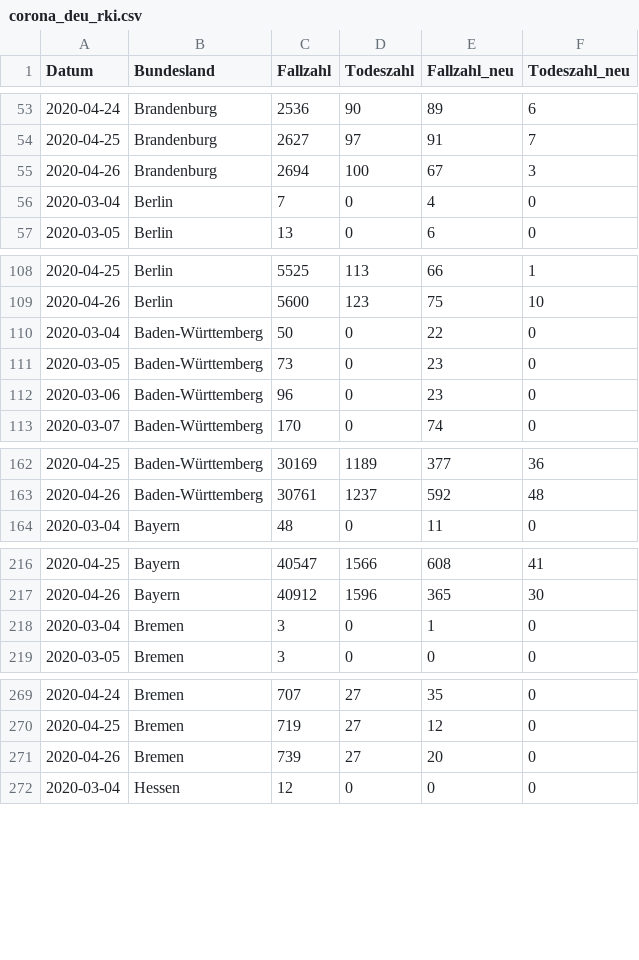
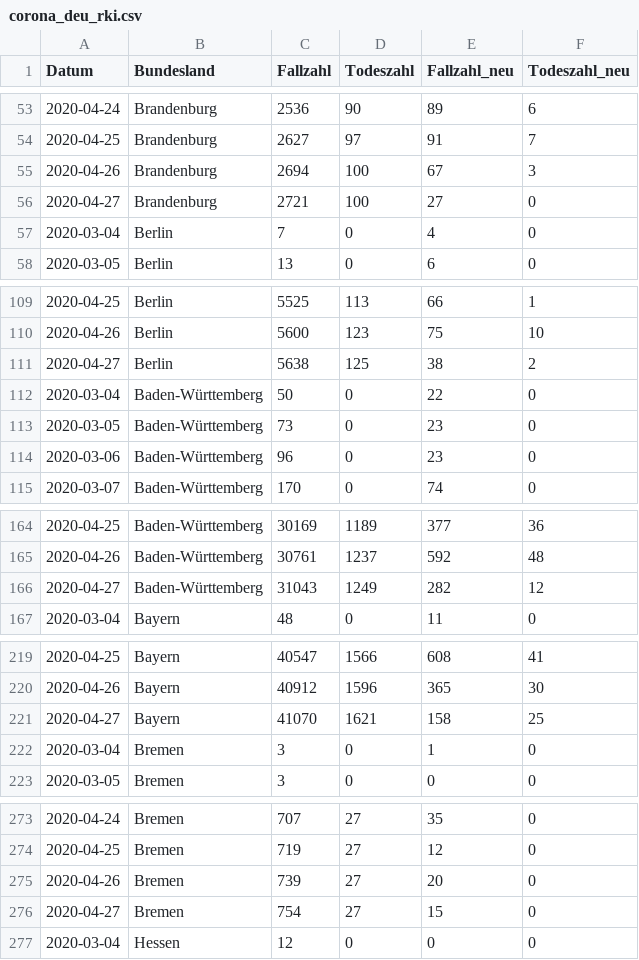
Before and after one commit to seb09/covid19-ger-rki, a CSV file: data/corona_deu_rki.csv, drawn as a sheet; only a part is shown, gaps mark what is left out; the diff covers the shown part only.

```diff
--- a/data/corona_deu_rki.csv
+++ b/data/corona_deu_rki.csv
@@ -55,2 +55,3 @@ Datum,Bundesland,Fallzahl,Todeszahl,Fallzahl_neu,Todeszahl_neu
 2020-04-26,Brandenburg,2694,100,67,3
+2020-04-27,Brandenburg,2721,100,27,0
 2020-03-04,Berlin,7,0,4,0
@@ -109,2 +110,3 @@ Datum,Bundesland,Fallzahl,Todeszahl,Fallzahl_neu,Todeszahl_neu
 2020-04-26,Berlin,5600,123,75,10
+2020-04-27,Berlin,5638,125,38,2
 2020-03-04,Baden-Württemberg,50,0,22,0
@@ -163,2 +165,3 @@ Datum,Bundesland,Fallzahl,Todeszahl,Fallzahl_neu,Todeszahl_neu
 2020-04-26,Baden-Württemberg,30761,1237,592,48
+2020-04-27,Baden-Württemberg,31043,1249,282,12
 2020-03-04,Bayern,48,0,11,0
@@ -217,2 +220,3 @@ Datum,Bundesland,Fallzahl,Todeszahl,Fallzahl_neu,Todeszahl_neu
 2020-04-26,Bayern,40912,1596,365,30
+2020-04-27,Bayern,41070,1621,158,25
 2020-03-04,Bremen,3,0,1,0
@@ -271,2 +275,3 @@ Datum,Bundesland,Fallzahl,Todeszahl,Fallzahl_neu,Todeszahl_neu
 2020-04-26,Bremen,739,27,20,0
+2020-04-27,Bremen,754,27,15,0
 2020-03-04,Hessen,12,0,0,0
```
Also changed, not shown: 11 added rows elsewhere in this file, 4 other files.
